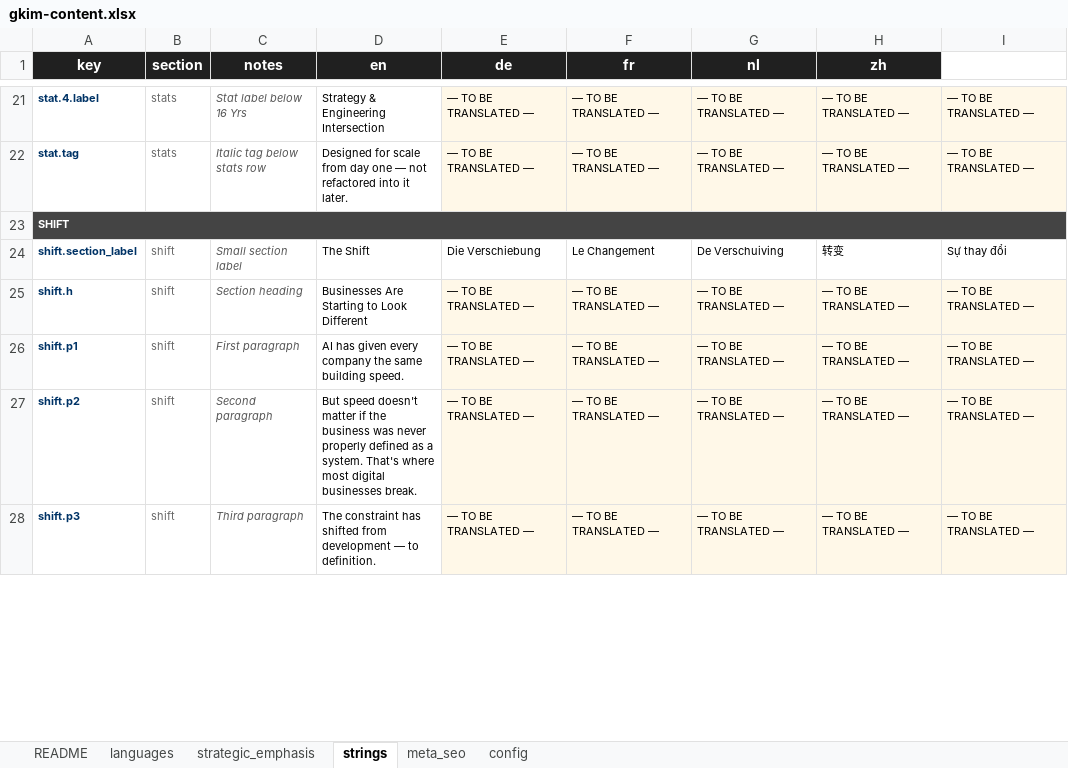
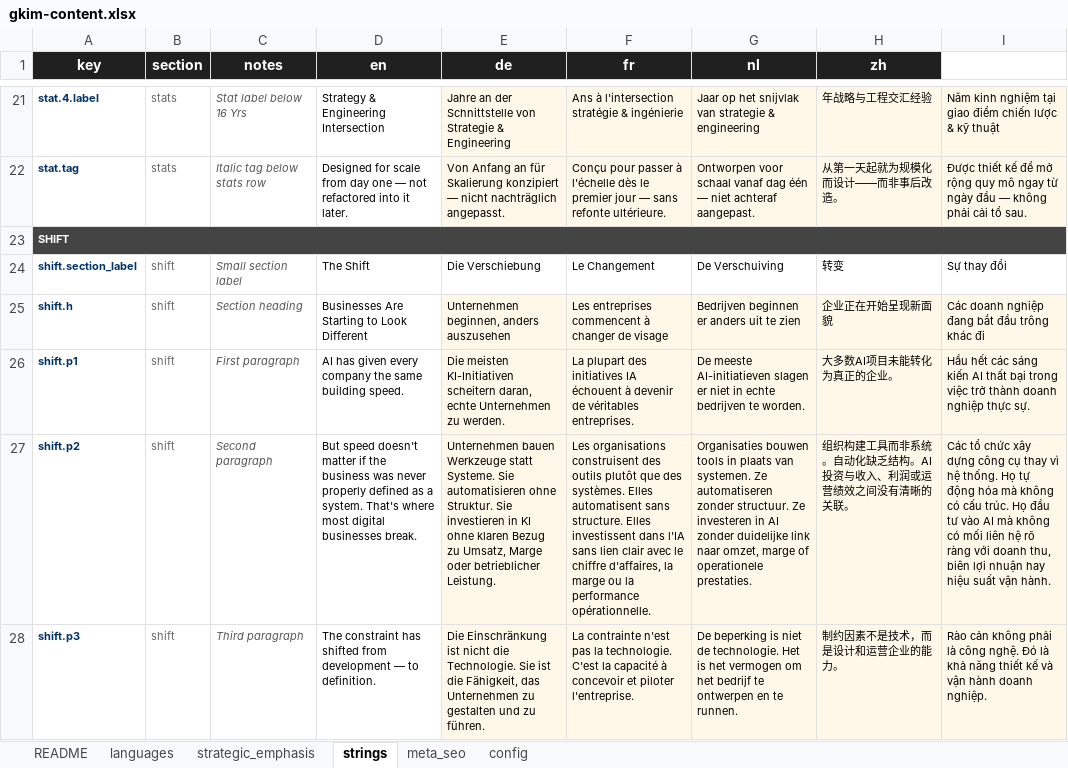
Before and after one commit to GKIM-DIGITAL-LTD/gkim-website, an Excel workbook: gkim-content.xlsx, sheet strings, drawn as a sheet; only a part is shown, gaps mark what is left out; values as stored, in another font and other column widths than the file's, no borders; the diff covers the shown part only; the diff names each change by its address in the sheet, - before the commit and + after, or states it on an @@ line.

```diff
--- a/gkim-content.xlsx (sheet strings)
+++ b/gkim-content.xlsx (sheet strings)
-E21 (de): — TO BE TRANSLATED —
+E21 (de): Jahre an der Schnittstelle von Strategie & Engineering
-F21 (fr): — TO BE TRANSLATED —
+F21 (fr): Ans à l'intersection stratégie & ingénierie
-G21 (nl): — TO BE TRANSLATED —
+G21 (nl): Jaar op het snijvlak van strategie & engineering
-H21 (zh): — TO BE TRANSLATED —
+H21 (zh): 年战略与工程交汇经验
-I21: — TO BE TRANSLATED —
+I21: Năm kinh nghiệm tại giao điểm chiến lược & kỹ thuật
-E22 (de): — TO BE TRANSLATED —
+E22 (de): Von Anfang an für Skalierung konzipiert — nicht nachträglich angepasst.
-F22 (fr): — TO BE TRANSLATED —
+F22 (fr): Conçu pour passer à l'échelle dès le premier jour — sans refonte ultérieure.
-G22 (nl): — TO BE TRANSLATED —
+G22 (nl): Ontworpen voor schaal vanaf dag één — niet achteraf aangepast.
-H22 (zh): — TO BE TRANSLATED —
+H22 (zh): 从第一天起就为规模化而设计——而非事后改造。
-I22: — TO BE TRANSLATED —
+I22: Được thiết kế để mở rộng quy mô ngay từ ngày đầu — không phải cải tổ sau.
-E25 (de): — TO BE TRANSLATED —
+E25 (de): Unternehmen beginnen, anders auszusehen
-F25 (fr): — TO BE TRANSLATED —
+F25 (fr): Les entreprises commencent à changer de visage
-G25 (nl): — TO BE TRANSLATED —
+G25 (nl): Bedrijven beginnen er anders uit te zien
-H25 (zh): — TO BE TRANSLATED —
+H25 (zh): 企业正在开始呈现新面貌
-I25: — TO BE TRANSLATED —
+I25: Các doanh nghiệp đang bắt đầu trông khác đi
-E26 (de): — TO BE TRANSLATED —
+E26 (de): Die meisten KI-Initiativen scheitern daran, echte Unternehmen zu werden.
-F26 (fr): — TO BE TRANSLATED —
+F26 (fr): La plupart des initiatives IA échouent à devenir de véritables entreprises.
-G26 (nl): — TO BE TRANSLATED —
+G26 (nl): De meeste AI-initiatieven slagen er niet in echte bedrijven te worden.
-H26 (zh): — TO BE TRANSLATED —
+H26 (zh): 大多数AI项目未能转化为真正的企业。
-I26: — TO BE TRANSLATED —
+I26: Hầu hết các sáng kiến AI thất bại trong việc trở thành doanh nghiệp thực sự.
-E27 (de): — TO BE TRANSLATED —
+E27 (de): Unternehmen bauen Werkzeuge statt Systeme. Sie automatisieren ohne Struktur. Sie investieren in KI ohne klaren Bezug zu Umsatz, Marge oder betrieblicher Leistung.
-F27 (fr): — TO BE TRANSLATED —
+F27 (fr): Les organisations construisent des outils plutôt que des systèmes. Elles automatisent sans structure. Elles investissent dans l'IA sans lien clair avec le chiffre d'affaires, la marge ou la performance opérationnelle.
-G27 (nl): — TO BE TRANSLATED —
+G27 (nl): Organisaties bouwen tools in plaats van systemen. Ze automatiseren zonder structuur. Ze investeren in AI zonder duidelijke link naar omzet, marge of operationele prestaties.
-H27 (zh): — TO BE TRANSLATED —
+H27 (zh): 组织构建工具而非系统。自动化缺乏结构。AI投资与收入、利润或运营绩效之间没有清晰的关联。
-I27: — TO BE TRANSLATED —
+I27: Các tổ chức xây dựng công cụ thay vì hệ thống. Họ tự động hóa mà không có cấu trúc. Họ đầu tư vào AI mà không có mối liên hệ rõ ràng với doanh thu, biên lợi nhuận hay hiệu suất vận hành.
-E28 (de): — TO BE TRANSLATED —
+E28 (de): Die Einschränkung ist nicht die Technologie. Sie ist die Fähigkeit, das Unternehmen zu gestalten und zu führen.
-F28 (fr): — TO BE TRANSLATED —
+F28 (fr): La contrainte n'est pas la technologie. C'est la capacité à concevoir et piloter l'entreprise.
-G28 (nl): — TO BE TRANSLATED —
+G28 (nl): De beperking is niet de technologie. Het is het vermogen om het bedrijf te ontwerpen en te runnen.
-H28 (zh): — TO BE TRANSLATED —
+H28 (zh): 制约因素不是技术，而是设计和运营企业的能力。
-I28: — TO BE TRANSLATED —
+I28: Rào cản không phải là công nghệ. Đó là khả năng thiết kế và vận hành doanh nghiệp.
```
Also changed, not shown: 388 edited cells elsewhere in this sheet, 4 other files.
